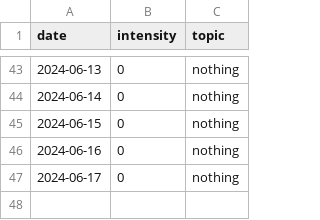
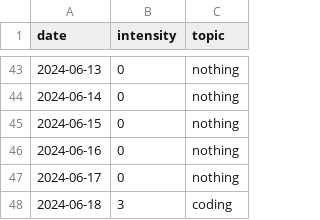
Before and after one commit to devprabal/24k_tracks, a CSV file: records/study_track.csv, drawn as a sheet; only a part is shown, gaps mark what is left out.

Commit message:
record entry

```diff
--- a/records/study_track.csv
+++ b/records/study_track.csv
@@ -47 +47,2 @@ date,intensity,topic,
 2024-06-17,0,nothing,
+2024-06-18,3,coding,
```
Also changed, not shown: records/gym_track.csv, records/korean_track.csv, 3 other files.
